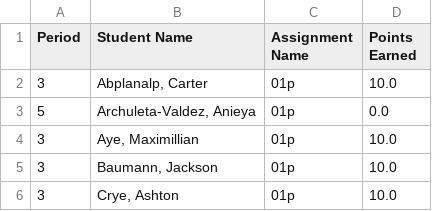
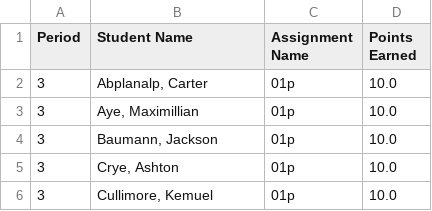
Before and after one commit to mrsimonsen/SimoGrader, a CSV file: 01preport.csv, drawn as a sheet; only a part is shown; the shorter side is filled out with more unchanged rows; the diff names each change by its address in the sheet, - before the commit and + after, or states it on an @@ line.

```diff
--- a/01preport.csv
+++ b/01preport.csv
-row 3: 5 | Archuleta-Valdez, Anieya | 01p | 0.0
```
Also changed, not shown: 02preport.csv, 03preport.csv, 13 other files.
